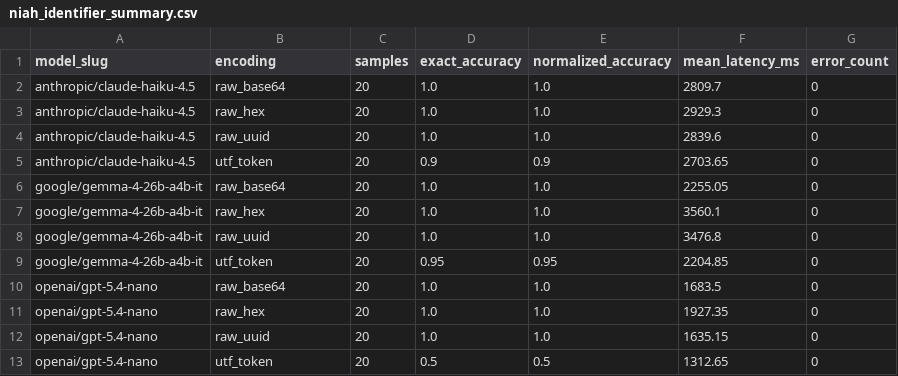
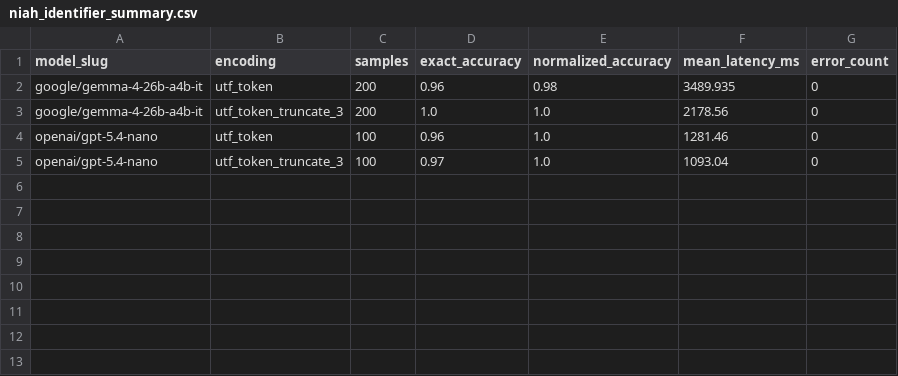
Before and after one commit to japlete/utf-token, a CSV file: docs/assets/benchmarks/niah_identifier_summary.csv, drawn as a sheet.

Commit message:
feat: benchmark pass with 15bit tables and healing

```diff
--- a/docs/assets/benchmarks/niah_identifier_summary.csv
+++ b/docs/assets/benchmarks/niah_identifier_summary.csv
@@ -1,13 +1,5 @@
 model_slug,encoding,samples,exact_accuracy,normalized_accuracy,mean_latency_ms,error_count
-anthropic/claude-haiku-4.5,raw_base64,20,1.0,1.0,2809.7,0
-anthropic/claude-haiku-4.5,raw_hex,20,1.0,1.0,2929.3,0
-anthropic/claude-haiku-4.5,raw_uuid,20,1.0,1.0,2839.6,0
-anthropic/claude-haiku-4.5,utf_token,20,0.9,0.9,2703.65,0
-google/gemma-4-26b-a4b-it,raw_base64,20,1.0,1.0,2255.05,0
-google/gemma-4-26b-a4b-it,raw_hex,20,1.0,1.0,3560.1,0
-google/gemma-4-26b-a4b-it,raw_uuid,20,1.0,1.0,3476.8,0
-google/gemma-4-26b-a4b-it,utf_token,20,0.95,0.95,2204.85,0
-openai/gpt-5.4-nano,raw_base64,20,1.0,1.0,1683.5,0
-openai/gpt-5.4-nano,raw_hex,20,1.0,1.0,1927.35,0
-openai/gpt-5.4-nano,raw_uuid,20,1.0,1.0,1635.15,0
-openai/gpt-5.4-nano,utf_token,20,0.5,0.5,1312.65,0
+google/gemma-4-26b-a4b-it,utf_token,200,0.96,0.98,3489.935,0
+google/gemma-4-26b-a4b-it,utf_token_truncate_3,200,1.0,1.0,2178.56,0
+openai/gpt-5.4-nano,utf_token,100,0.96,1.0,1281.46,0
+openai/gpt-5.4-nano,utf_token_truncate_3,100,0.97,1.0,1093.04,0
```
Also changed, not shown: 30 other files.
